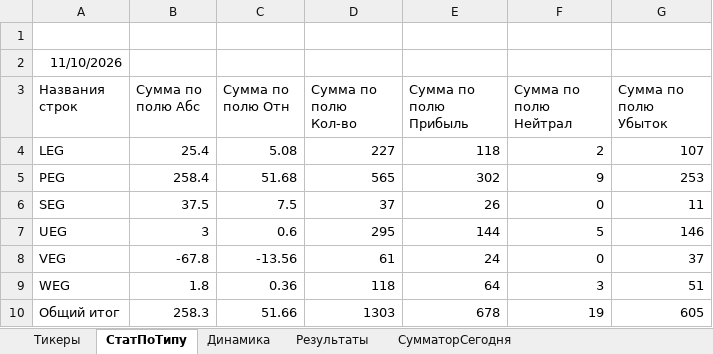
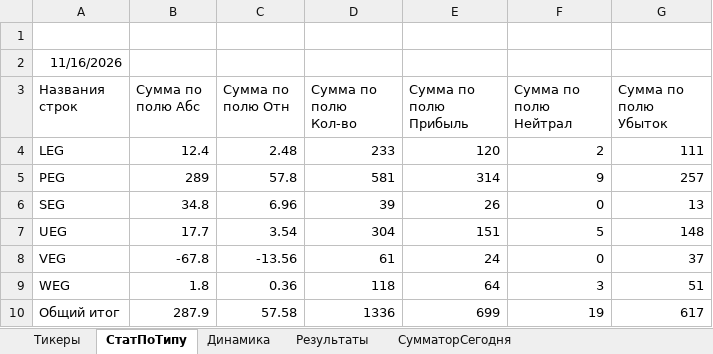
Before and after one commit to Anubis1Good/RichLaughter3, an Excel workbook: __docs/trade_data.xlsx, sheet СтатПоТипу, drawn as a sheet; values as stored, in another font and other column widths than the file's, no borders; the diff names each change by its address in the sheet, - before the commit and + after, or states it on an @@ line.

```diff
--- a/__docs/trade_data.xlsx (sheet СтатПоТипу)
+++ b/__docs/trade_data.xlsx (sheet СтатПоТипу)
-A2 (Названия строк): 11/10/2026
+A2 (Названия строк): 11/16/2026
-B4 (Сумма по полю Абс): 25.4
+B4 (Сумма по полю Абс): 12.4
-C4 (Сумма по полю Отн): 5.08
+C4 (Сумма по полю Отн): 2.48
-D4 (Сумма по полю Кол-во): 227
+D4 (Сумма по полю Кол-во): 233
-E4 (Сумма по полю Прибыль): 118
+E4 (Сумма по полю Прибыль): 120
-G4 (Сумма по полю Убыток): 107
+G4 (Сумма по полю Убыток): 111
-B5 (Сумма по полю Абс): 258.4
+B5 (Сумма по полю Абс): 289
-C5 (Сумма по полю Отн): 51.68
+C5 (Сумма по полю Отн): 57.8
-D5 (Сумма по полю Кол-во): 565
+D5 (Сумма по полю Кол-во): 581
-E5 (Сумма по полю Прибыль): 302
+E5 (Сумма по полю Прибыль): 314
-G5 (Сумма по полю Убыток): 253
+G5 (Сумма по полю Убыток): 257
-B6 (Сумма по полю Абс): 37.5
+B6 (Сумма по полю Абс): 34.8
-C6 (Сумма по полю Отн): 7.5
+C6 (Сумма по полю Отн): 6.96
-D6 (Сумма по полю Кол-во): 37
+D6 (Сумма по полю Кол-во): 39
-G6 (Сумма по полю Убыток): 11
+G6 (Сумма по полю Убыток): 13
-B7 (Сумма по полю Абс): 3
+B7 (Сумма по полю Абс): 17.7
-C7 (Сумма по полю Отн): 0.6
+C7 (Сумма по полю Отн): 3.54
-D7 (Сумма по полю Кол-во): 295
+D7 (Сумма по полю Кол-во): 304
-E7 (Сумма по полю Прибыль): 144
+E7 (Сумма по полю Прибыль): 151
-G7 (Сумма по полю Убыток): 146
+G7 (Сумма по полю Убыток): 148
-B10 (Сумма по полю Абс): 258.3
+B10 (Сумма по полю Абс): 287.9
-C10 (Сумма по полю Отн): 51.66
+C10 (Сумма по полю Отн): 57.58
-D10 (Сумма по полю Кол-во): 1303
+D10 (Сумма по полю Кол-во): 1336
-E10 (Сумма по полю Прибыль): 678
+E10 (Сумма по полю Прибыль): 699
-G10 (Сумма по полю Убыток): 605
+G10 (Сумма по полю Убыток): 617
```
Also changed, not shown: sheet Результаты, sheet СумматорСегодня, sheet Динамика, formulas that keep their value, charts or pictures, 1 other file.
